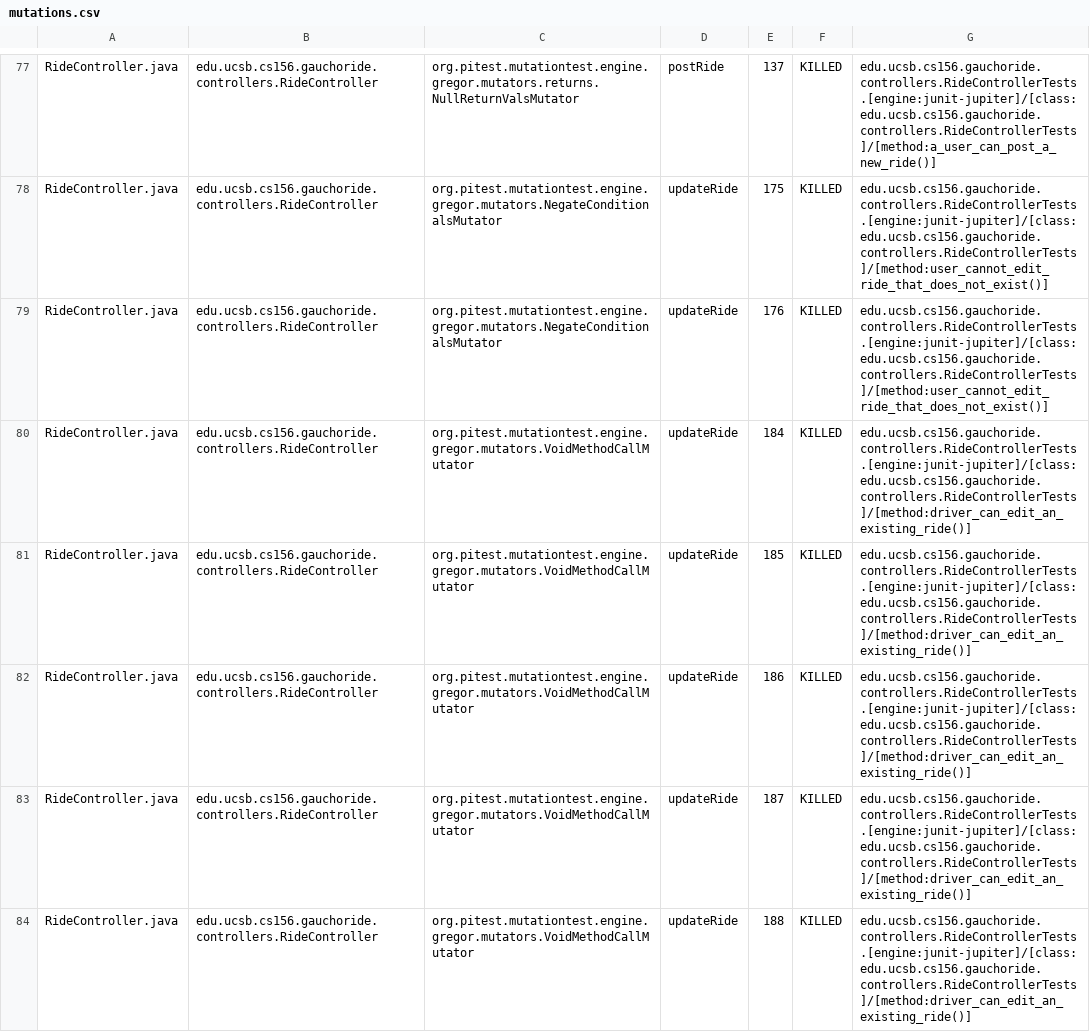
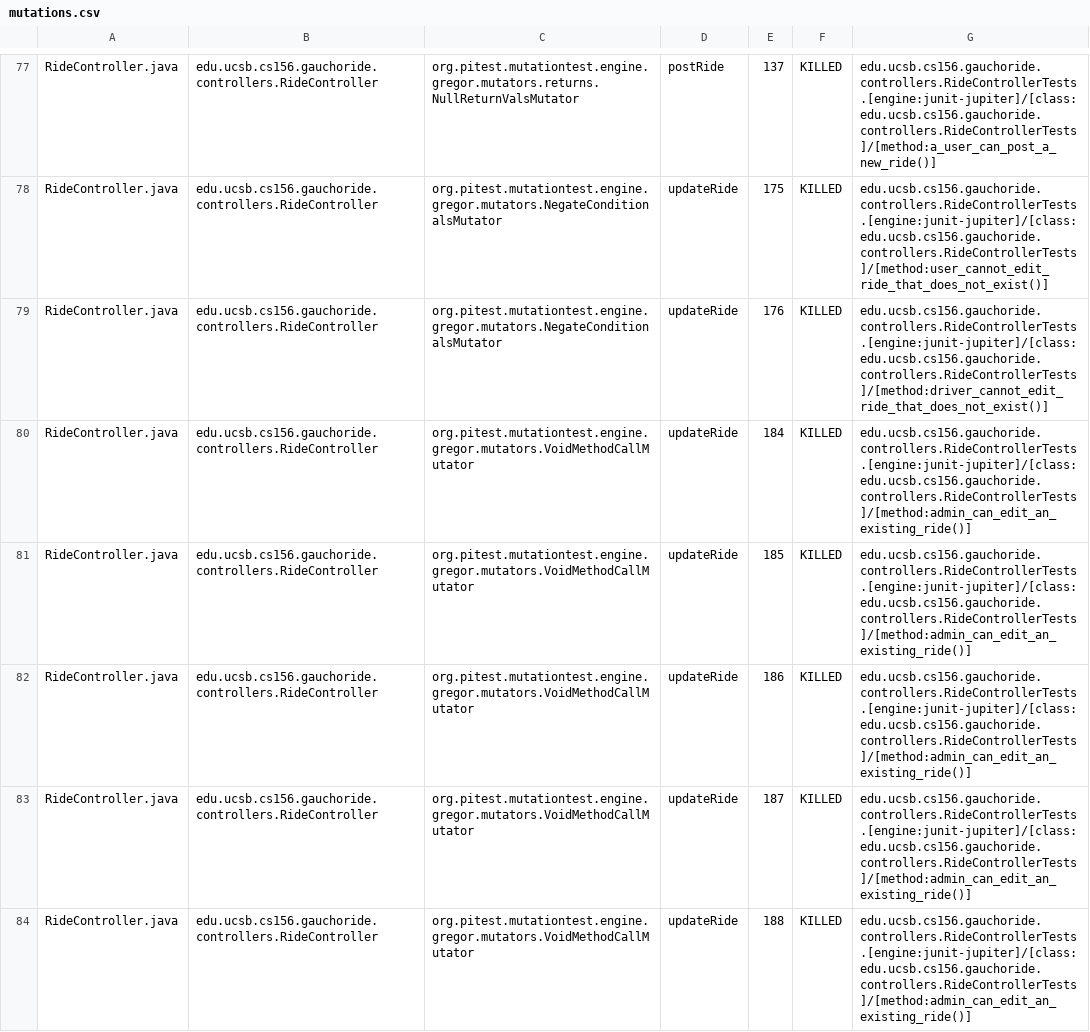
Before and after one commit to ucsb-cs156-s24/proj-gauchoride-s24-5pm-6, a CSV file: prs/46/pitest/mutations.csv, drawn as a sheet; only a part is shown, gaps mark what is left out; the diff covers the shown part only.

Commit message:
Deploying to gh-pages from @ ucsb-cs156-s24/proj-gauchoride-s24-5pm-6@0088a44c109f203b224609bf9b4050d6b153a7d7 🚀

```diff
--- a/prs/46/pitest/mutations.csv
+++ b/prs/46/pitest/mutations.csv
@@ -78,7 +78,7 @@ RideController.java,edu.ucsb.cs156.gauchoride.controllers.RideController,org.pit
 RideController.java,edu.ucsb.cs156.gauchoride.controllers.RideController,org.pitest.mutationtest.engine.gregor.mutators.NegateConditionalsMutator,updateRide,175,KILLED,edu.ucsb.cs156.gauchoride.controllers.RideControllerTests.[engine:junit-jupiter]/[class:edu.ucsb.cs156.gauchoride.controllers.RideControllerTests]/[method:user_cannot_edit_ride_that_does_not_exist()]
-RideController.java,edu.ucsb.cs156.gauchoride.controllers.RideController,org.pitest.mutationtest.engine.gregor.mutators.NegateConditionalsMutator,updateRide,176,KILLED,edu.ucsb.cs156.gauchoride.controllers.RideControllerTests.[engine:junit-jupiter]/[class:edu.ucsb.cs156.gauchoride.controllers.RideControllerTests]/[method:user_cannot_edit_ride_that_does_not_exist()]
-RideController.java,edu.ucsb.cs156.gauchoride.controllers.RideController,org.pitest.mutationtest.engine.gregor.mutators.VoidMethodCallMutator,updateRide,184,KILLED,edu.ucsb.cs156.gauchoride.controllers.RideControllerTests.[engine:junit-jupiter]/[class:edu.ucsb.cs156.gauchoride.controllers.RideControllerTests]/[method:driver_can_edit_an_existing_ride()]
-RideController.java,edu.ucsb.cs156.gauchoride.controllers.RideController,org.pitest.mutationtest.engine.gregor.mutators.VoidMethodCallMutator,updateRide,185,KILLED,edu.ucsb.cs156.gauchoride.controllers.RideControllerTests.[engine:junit-jupiter]/[class:edu.ucsb.cs156.gauchoride.controllers.RideControllerTests]/[method:driver_can_edit_an_existing_ride()]
-RideController.java,edu.ucsb.cs156.gauchoride.controllers.RideController,org.pitest.mutationtest.engine.gregor.mutators.VoidMethodCallMutator,updateRide,186,KILLED,edu.ucsb.cs156.gauchoride.controllers.RideControllerTests.[engine:junit-jupiter]/[class:edu.ucsb.cs156.gauchoride.controllers.RideControllerTests]/[method:driver_can_edit_an_existing_ride()]
-RideController.java,edu.ucsb.cs156.gauchoride.controllers.RideController,org.pitest.mutationtest.engine.gregor.mutators.VoidMethodCallMutator,updateRide,187,KILLED,edu.ucsb.cs156.gauchoride.controllers.RideControllerTests.[engine:junit-jupiter]/[class:edu.ucsb.cs156.gauchoride.controllers.RideControllerTests]/[method:driver_can_edit_an_existing_ride()]
-RideController.java,edu.ucsb.cs156.gauchoride.controllers.RideController,org.pitest.mutationtest.engine.gregor.mutators.VoidMethodCallMutator,updateRide,188,KILLED,edu.ucsb.cs156.gauchoride.controllers.RideControllerTests.[engine:junit-jupiter]/[class:edu.ucsb.cs156.gauchoride.controllers.RideControllerTests]/[method:driver_can_edit_an_existing_ride()]
+RideController.java,edu.ucsb.cs156.gauchoride.controllers.RideController,org.pitest.mutationtest.engine.gregor.mutators.NegateConditionalsMutator,updateRide,176,KILLED,edu.ucsb.cs156.gauchoride.controllers.RideControllerTests.[engine:junit-jupiter]/[class:edu.ucsb.cs156.gauchoride.controllers.RideControllerTests]/[method:driver_cannot_edit_ride_that_does_not_exist()]
+RideController.java,edu.ucsb.cs156.gauchoride.controllers.RideController,org.pitest.mutationtest.engine.gregor.mutators.VoidMethodCallMutator,updateRide,184,KILLED,edu.ucsb.cs156.gauchoride.controllers.RideControllerTests.[engine:junit-jupiter]/[class:edu.ucsb.cs156.gauchoride.controllers.RideControllerTests]/[method:admin_can_edit_an_existing_ride()]
+RideController.java,edu.ucsb.cs156.gauchoride.controllers.RideController,org.pitest.mutationtest.engine.gregor.mutators.VoidMethodCallMutator,updateRide,185,KILLED,edu.ucsb.cs156.gauchoride.controllers.RideControllerTests.[engine:junit-jupiter]/[class:edu.ucsb.cs156.gauchoride.controllers.RideControllerTests]/[method:admin_can_edit_an_existing_ride()]
+RideController.java,edu.ucsb.cs156.gauchoride.controllers.RideController,org.pitest.mutationtest.engine.gregor.mutators.VoidMethodCallMutator,updateRide,186,KILLED,edu.ucsb.cs156.gauchoride.controllers.RideControllerTests.[engine:junit-jupiter]/[class:edu.ucsb.cs156.gauchoride.controllers.RideControllerTests]/[method:admin_can_edit_an_existing_ride()]
+RideController.java,edu.ucsb.cs156.gauchoride.controllers.RideController,org.pitest.mutationtest.engine.gregor.mutators.VoidMethodCallMutator,updateRide,187,KILLED,edu.ucsb.cs156.gauchoride.controllers.RideControllerTests.[engine:junit-jupiter]/[class:edu.ucsb.cs156.gauchoride.controllers.RideControllerTests]/[method:admin_can_edit_an_existing_ride()]
+RideController.java,edu.ucsb.cs156.gauchoride.controllers.RideController,org.pitest.mutationtest.engine.gregor.mutators.VoidMethodCallMutator,updateRide,188,KILLED,edu.ucsb.cs156.gauchoride.controllers.RideControllerTests.[engine:junit-jupiter]/[class:edu.ucsb.cs156.gauchoride.controllers.RideControllerTests]/[method:admin_can_edit_an_existing_ride()]
```
Also changed, not shown: 9 added rows, 1 removed row and 33 edited cells elsewhere in this file, 21 other files.
